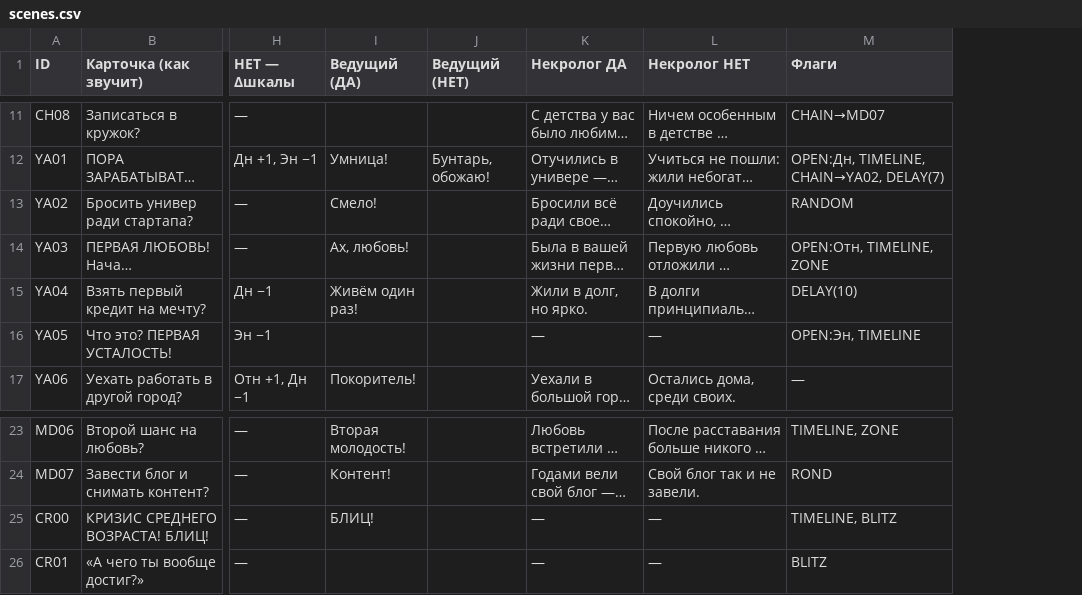
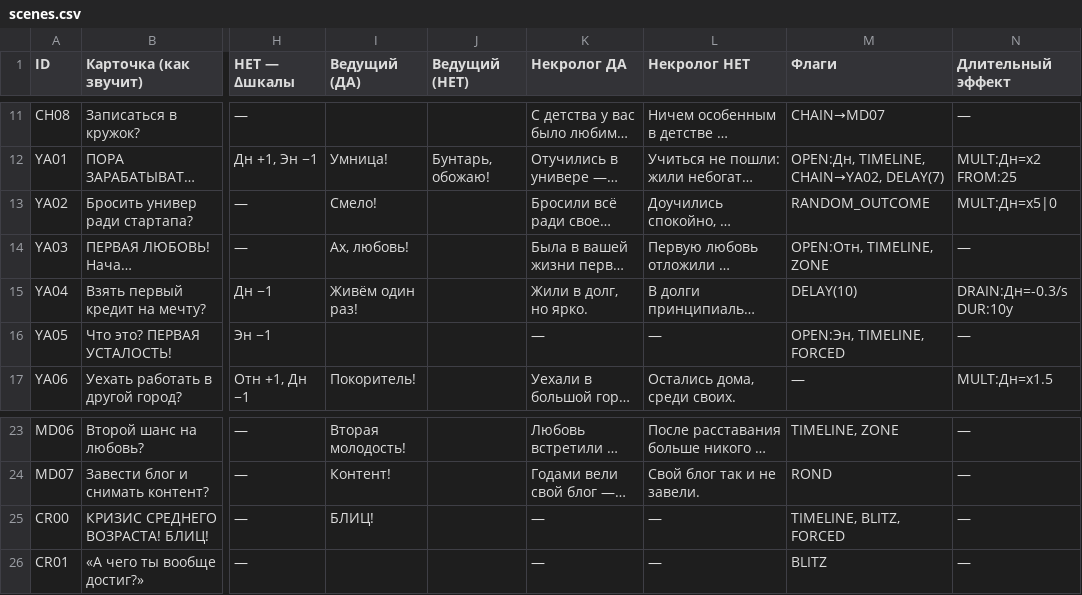
Before and after one commit to Puzanira/life-choices, a CSV file: docs/new_concept/scenes.csv, drawn as a sheet; only a part is shown, gaps mark what is left out; long unchanged cells end in …; the diff covers the shown part only; the diff names each change by its address in the sheet, - before the commit and + after, or states it on an @@ line.

```diff
--- a/docs/new_concept/scenes.csv
+++ b/docs/new_concept/scenes.csv
+column N (Длительный эффект), rows 11-17: — | MULT:Дн=x2 FROM:25 | MULT:Дн=x5|0 | — | DRAIN:Дн=-0.3/s DUR:10y | — | MULT:Дн=x1.5; rows 23-26: all —
-M13 (Флаги): RANDOM
+M13 (Флаги): RANDOM_OUTCOME
-M16 (Флаги): OPEN:Эн, TIMELINE
+M16 (Флаги): OPEN:Эн, TIMELINE, FORCED
-M25 (Флаги): TIMELINE, BLITZ
+M25 (Флаги): TIMELINE, BLITZ, FORCED
```
Also changed, not shown: 6 edited cells elsewhere in this file, 2 other files.
